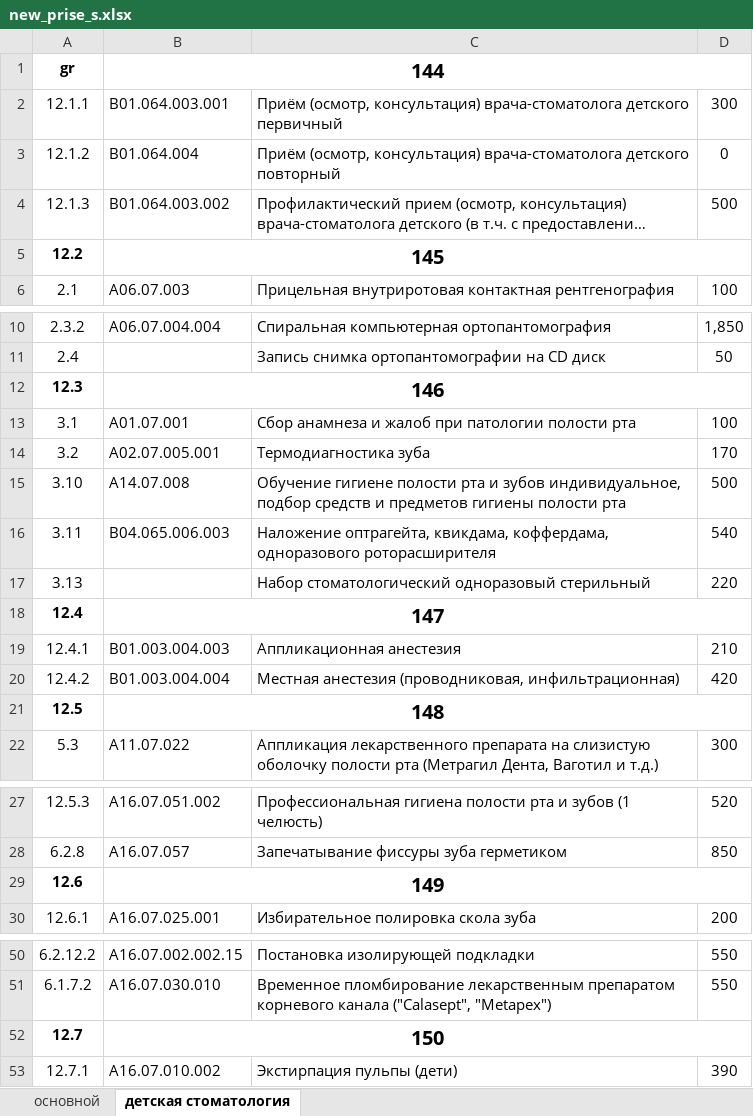
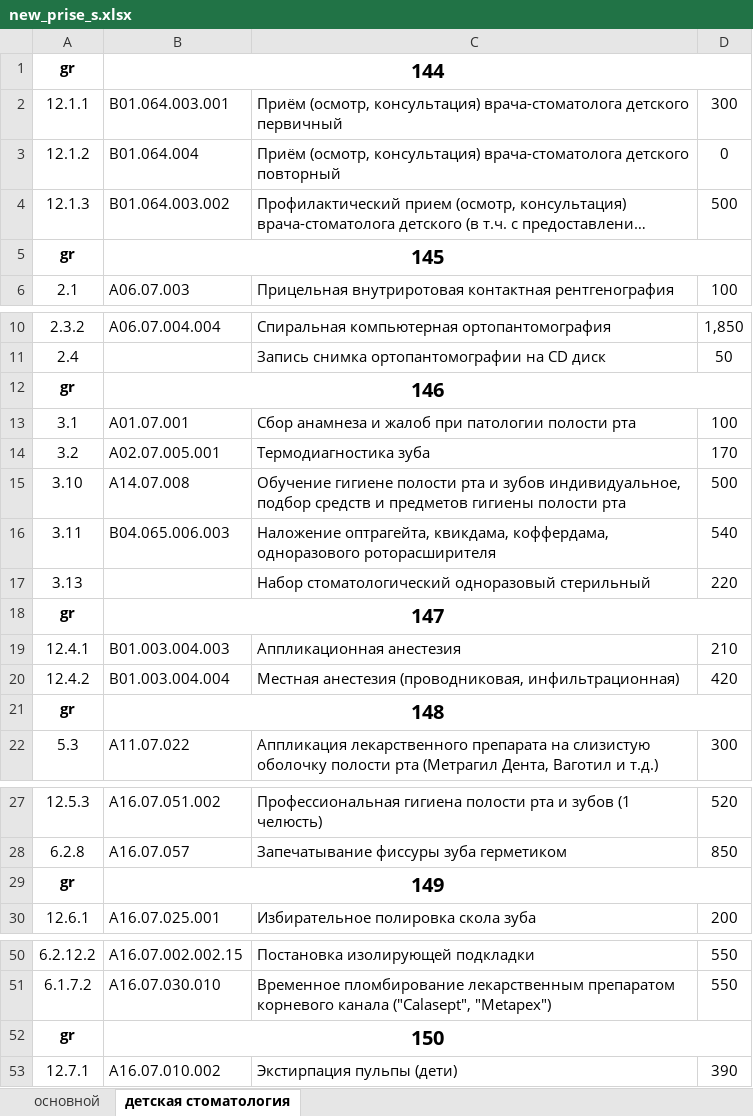
Before and after one commit to mrx0/gitasmedica, an Excel workbook: excel/new_prise_s.xlsx, sheet детская стоматология, drawn as a sheet; only a part is shown, gaps mark what is left out; long unchanged cells end in …; values as stored, in another font and other column widths than the file's, no borders; the diff names each change by its address in the sheet, - before the commit and + after, or states it on an @@ line.

```diff
--- a/excel/new_prise_s.xlsx (sheet детская стоматология)
+++ b/excel/new_prise_s.xlsx (sheet детская стоматология)
-A5: 12.2
+A5: gr
-A12: 12.3
+A12: gr
-A18: 12.4
+A18: gr
-A21: 12.5
+A21: gr
-A29: 12.6
+A29: gr
-A52: 12.7
+A52: gr
```
Also changed, not shown: 1 other file.
